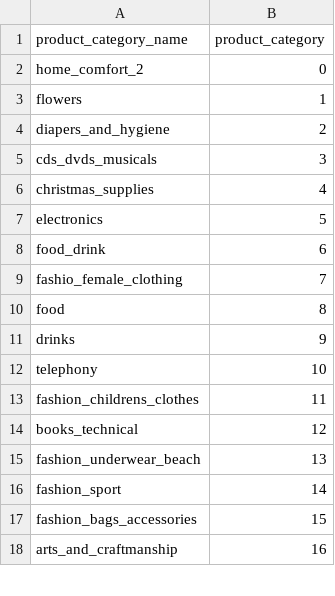
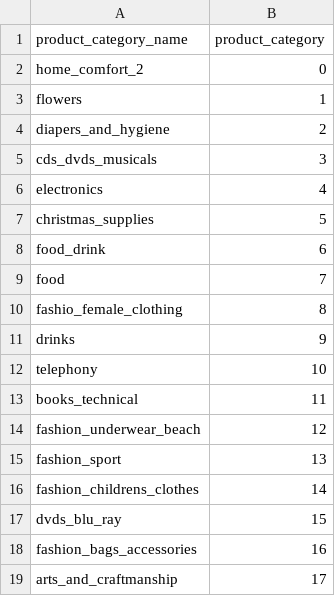
Before and after one commit to RudyBourez/Machine_Learning, a CSV file: Olist_projet/Data_processed/product_category.csv, drawn as a sheet; only a part is shown; the diff covers the shown part only.

```diff
--- a/Olist_projet/Data_processed/product_category.csv
+++ b/Olist_projet/Data_processed/product_category.csv
@@ -5,14 +5,15 @@ diapers_and_hygiene,2
 cds_dvds_musicals,3
-christmas_supplies,4
-electronics,5
+electronics,4
+christmas_supplies,5
 food_drink,6
-fashio_female_clothing,7
-food,8
+food,7
+fashio_female_clothing,8
 drinks,9
 telephony,10
-fashion_childrens_clothes,11
-books_technical,12
-fashion_underwear_beach,13
-fashion_sport,14
-fashion_bags_accessories,15
-arts_and_craftmanship,16
+books_technical,11
+fashion_underwear_beach,12
+fashion_sport,13
+fashion_childrens_clothes,14
+dvds_blu_ray,15
+fashion_bags_accessories,16
+arts_and_craftmanship,17
```
Also changed, not shown: 8 added rows, 9 removed rows and 15 edited cells elsewhere in this file, 2 other files.
